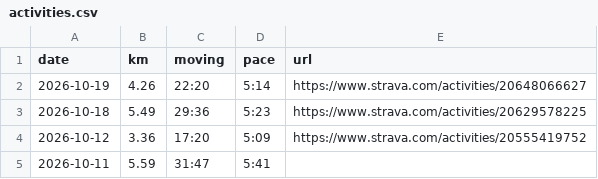
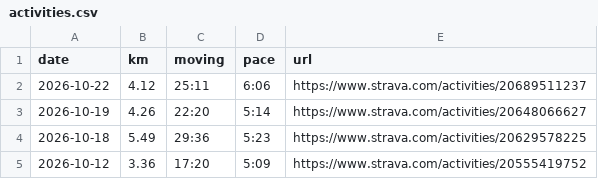
Before and after one commit to janjan0874-beep/running-dashboard, a CSV file: data/activities.csv, drawn as a sheet; only a part is shown; the shorter side is filled out with more unchanged rows; the diff names each change by its address in the sheet, - before the commit and + after, or states it on an @@ line.

```diff
--- a/data/activities.csv
+++ b/data/activities.csv
+row 2: 2026-10-22 | 4.12 | 25:11 | 6:06 | https://www.strava.com/activities/20689511237
```
Also changed, not shown: data/monthly.csv, 5 other files.
